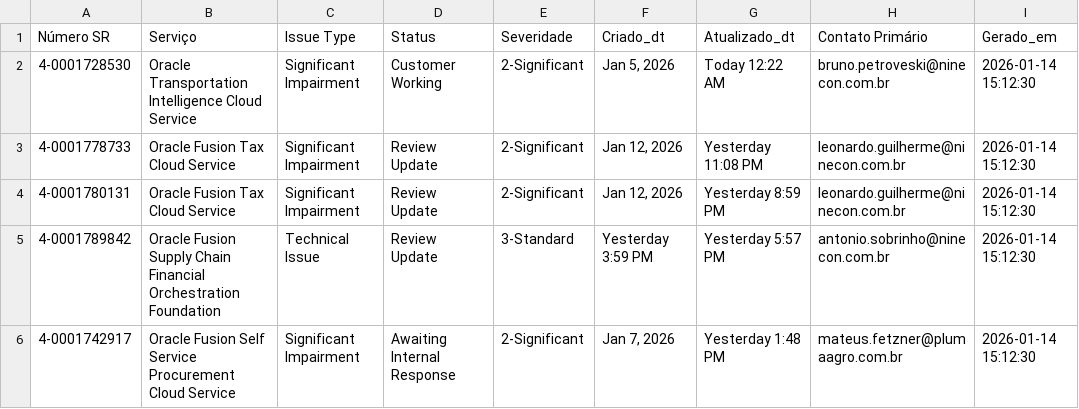
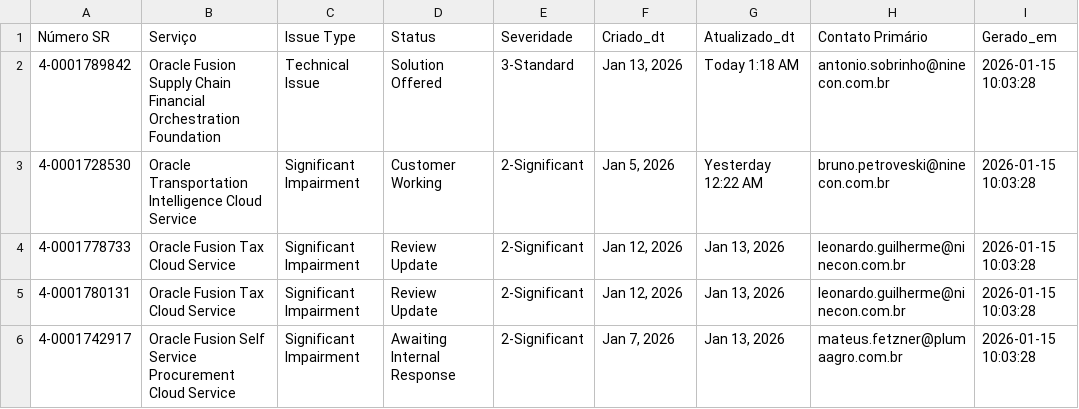
Before and after one commit to Josimesio/suporte_pluma1, a CSV file: dados_sr_2026.csv, drawn as a sheet.

Commit message:
Atualização 15.01.2026 10:03

```diff
--- a/dados_sr_2026.csv
+++ b/dados_sr_2026.csv
@@ -1,6 +1,6 @@
 Número SR,Serviço,Issue Type,Status,Severidade,Criado_dt,Atualizado_dt,Contato Primário,Gerado_em
-4-0001728530,Oracle Transportation Intelligence Cloud Service,Significant Impairment,Customer Working,2-Significant,"Jan 5, 2026",Today 12:22 AM,bruno.petroveski@ninecon.com.br,2026-01-14 15:12:30
-4-0001778733,Oracle Fusion Tax Cloud Service,Significant Impairment,Review Update,2-Significant,"Jan 12, 2026",Yesterday 11:08 PM,leonardo.guilherme@ninecon.com.br,2026-01-14 15:12:30
-4-0001780131,Oracle Fusion Tax Cloud Service,Significant Impairment,Review Update,2-Significant,"Jan 12, 2026",Yesterday 8:59 PM,leonardo.guilherme@ninecon.com.br,2026-01-14 15:12:30
-4-0001789842,Oracle Fusion Supply Chain Financial Orchestration Foundation,Technical Issue,Review Update,3-Standard,Yesterday 3:59 PM,Yesterday 5:57 PM,antonio.sobrinho@ninecon.com.br,2026-01-14 15:12:30
-4-0001742917,Oracle Fusion Self Service Procurement Cloud Service,Significant Impairment,Awaiting Internal Response,2-Significant,"Jan 7, 2026",Yesterday 1:48 PM,mateus.fetzner@plumaagro.com.br,2026-01-14 15:12:30
+4-0001789842,Oracle Fusion Supply Chain Financial Orchestration Foundation,Technical Issue,Solution Offered,3-Standard,"Jan 13, 2026",Today 1:18 AM,antonio.sobrinho@ninecon.com.br,2026-01-15 10:03:28
+4-0001728530,Oracle Transportation Intelligence Cloud Service,Significant Impairment,Customer Working,2-Significant,"Jan 5, 2026",Yesterday 12:22 AM,bruno.petroveski@ninecon.com.br,2026-01-15 10:03:28
+4-0001778733,Oracle Fusion Tax Cloud Service,Significant Impairment,Review Update,2-Significant,"Jan 12, 2026","Jan 13, 2026",leonardo.guilherme@ninecon.com.br,2026-01-15 10:03:28
+4-0001780131,Oracle Fusion Tax Cloud Service,Significant Impairment,Review Update,2-Significant,"Jan 12, 2026","Jan 13, 2026",leonardo.guilherme@ninecon.com.br,2026-01-15 10:03:28
+4-0001742917,Oracle Fusion Self Service Procurement Cloud Service,Significant Impairment,Awaiting Internal Response,2-Significant,"Jan 7, 2026","Jan 13, 2026",mateus.fetzner@plumaagro.com.br,2026-01-15 10:03:28
```
